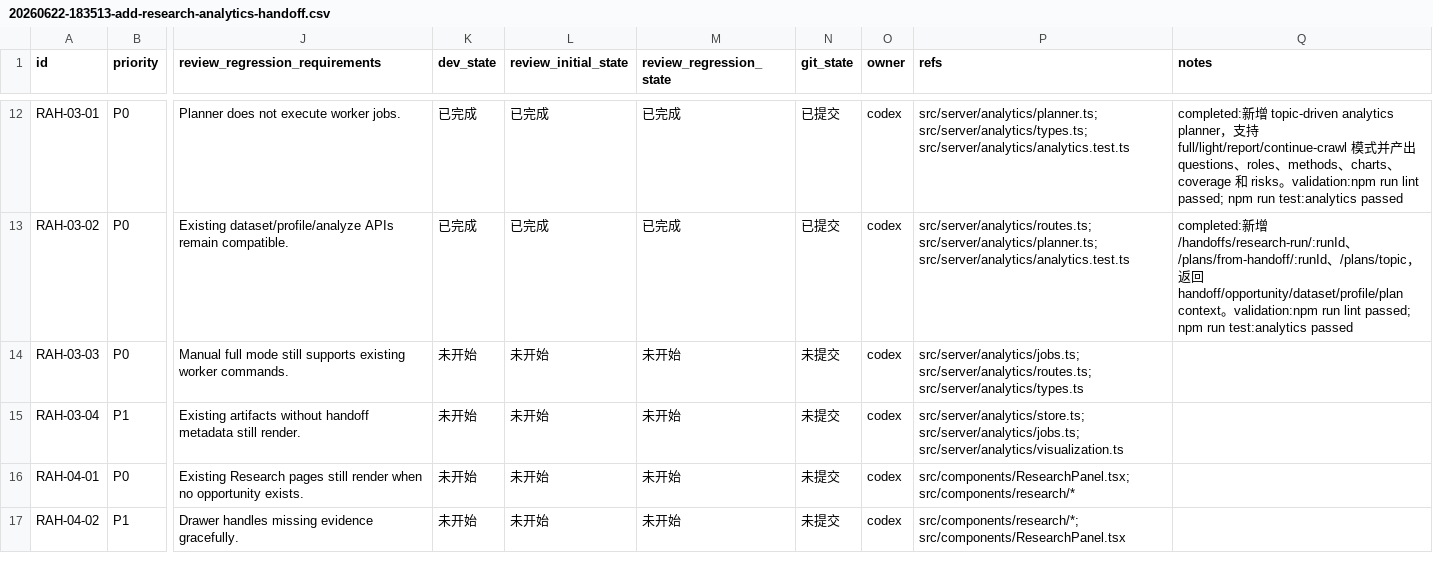
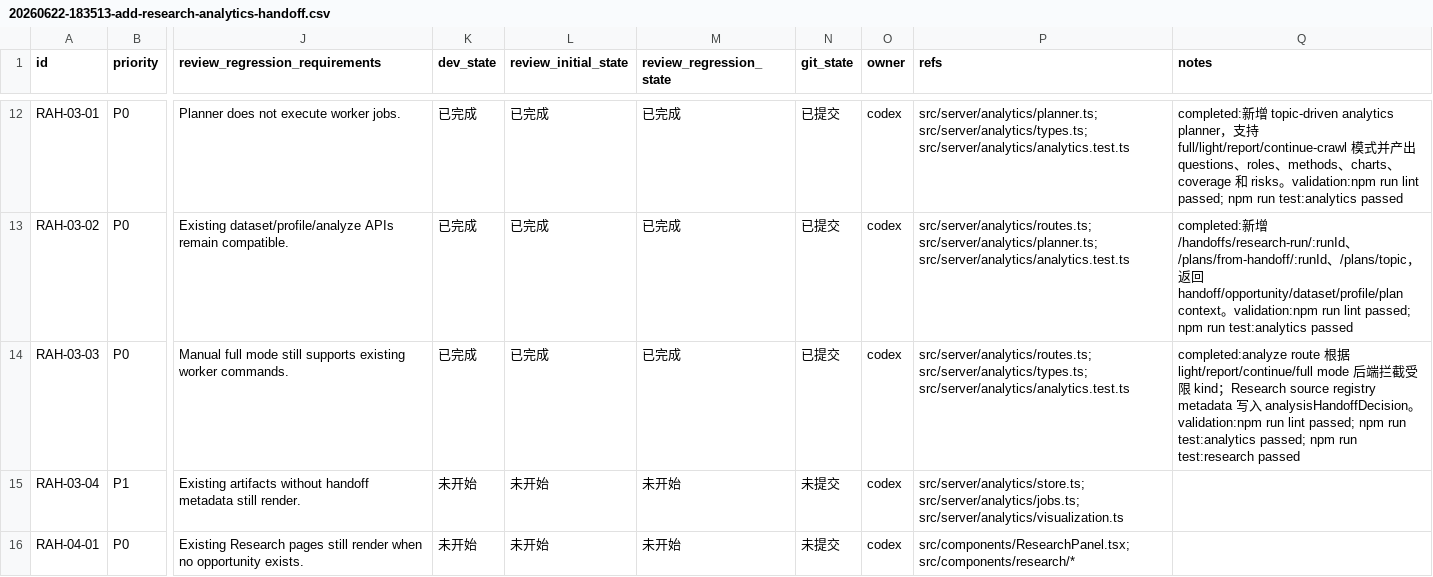
Before and after one commit to hhhx-lab/politistream, a CSV file: issues/20260622-183513-add-research-analytics-handoff.csv, drawn as a sheet; only a part is shown, gaps mark what is left out; the shorter side is filled out with more unchanged rows; the diff names each change by its address in the sheet, - before the commit and + after, or states it on an @@ line.

```diff
--- a/issues/20260622-183513-add-research-analytics-handoff.csv
+++ b/issues/20260622-183513-add-research-analytics-handoff.csv
-K14 (dev_state): 未开始
+K14 (dev_state): 已完成
-L14 (review_initial_state): 未开始
+L14 (review_initial_state): 已完成
-M14 (review_regression_state): 未开始
+M14 (review_regression_state): 已完成
-N14 (git_state): 未提交
+N14 (git_state): 已提交
-P14 (refs): src/server/analytics/jobs.ts; src/server/analytics/routes.ts; src/server/analytics/types.ts
+P14 (refs): src/server/analytics/routes.ts; src/server/analytics/types.ts; src/server/analytics/analytics.test.ts
-Q14 (notes): (empty)
+Q14 (notes): completed:analyze route 根据 light/report/continue/full mode 后端拦截受限 kind；Research source registry metadata 写入 analysisHandoffDecision。validation:npm run lint passed; npm run test:analytics passed; npm run test:research passed
```
Also changed, not shown: 4 other files.
